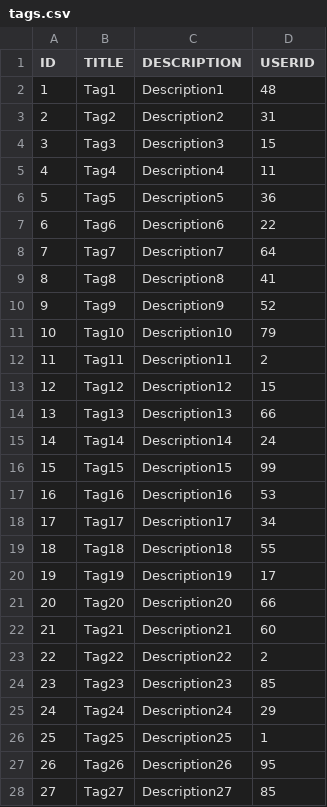
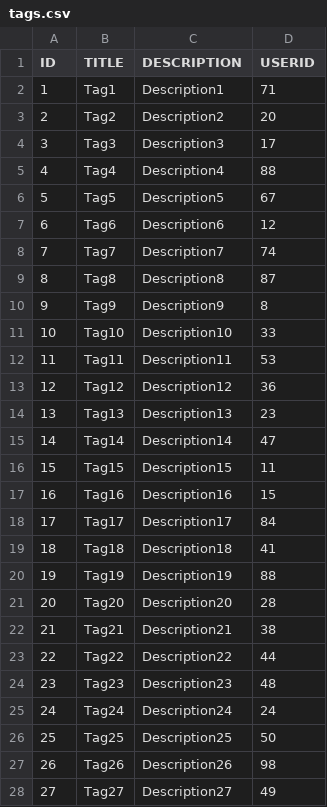
Before and after one commit to Touklakos-Studio/Georganise-backend, a CSV file: app/Database/Script/tags.csv, drawn as a sheet; only a part is shown; the diff covers the shown part only.

```diff
--- a/app/Database/Script/tags.csv
+++ b/app/Database/Script/tags.csv
@@ -1,28 +1,28 @@
 ID,TITLE,DESCRIPTION,USERID
-1,Tag1,Description1,48
-2,Tag2,Description2,31
-3,Tag3,Description3,15
-4,Tag4,Description4,11
-5,Tag5,Description5,36
-6,Tag6,Description6,22
-7,Tag7,Description7,64
-8,Tag8,Description8,41
-9,Tag9,Description9,52
-10,Tag10,Description10,79
-11,Tag11,Description11,2
-12,Tag12,Description12,15
-13,Tag13,Description13,66
-14,Tag14,Description14,24
-15,Tag15,Description15,99
-16,Tag16,Description16,53
-17,Tag17,Description17,34
-18,Tag18,Description18,55
-19,Tag19,Description19,17
-20,Tag20,Description20,66
-21,Tag21,Description21,60
-22,Tag22,Description22,2
-23,Tag23,Description23,85
-24,Tag24,Description24,29
-25,Tag25,Description25,1
-26,Tag26,Description26,95
-27,Tag27,Description27,85
+1,Tag1,Description1,71
+2,Tag2,Description2,20
+3,Tag3,Description3,17
+4,Tag4,Description4,88
+5,Tag5,Description5,67
+6,Tag6,Description6,12
+7,Tag7,Description7,74
+8,Tag8,Description8,87
+9,Tag9,Description9,8
+10,Tag10,Description10,33
+11,Tag11,Description11,53
+12,Tag12,Description12,36
+13,Tag13,Description13,23
+14,Tag14,Description14,47
+15,Tag15,Description15,11
+16,Tag16,Description16,15
+17,Tag17,Description17,84
+18,Tag18,Description18,41
+19,Tag19,Description19,88
+20,Tag20,Description20,28
+21,Tag21,Description21,38
+22,Tag22,Description22,44
+23,Tag23,Description23,48
+24,Tag24,Description24,24
+25,Tag25,Description25,50
+26,Tag26,Description26,98
+27,Tag27,Description27,49
```
Also changed, not shown: 21 edited cells elsewhere in this file, app/Database/Script/places.csv, app/Database/Script/places_tags.csv, 5 other files.
